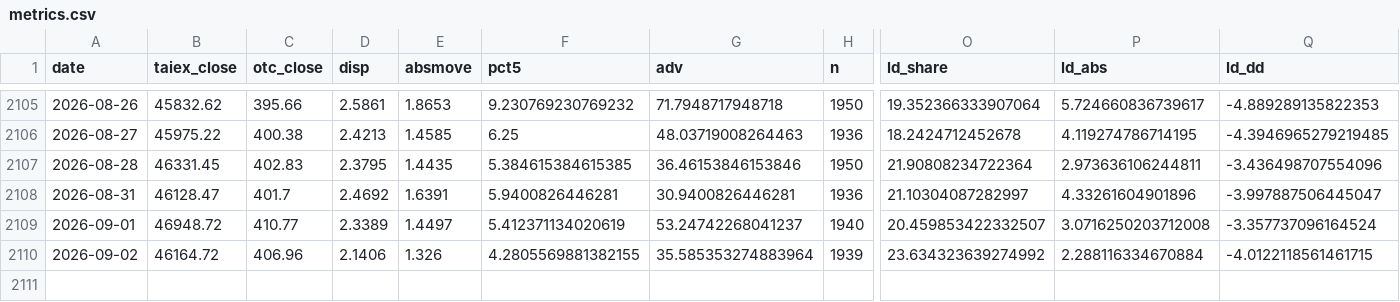
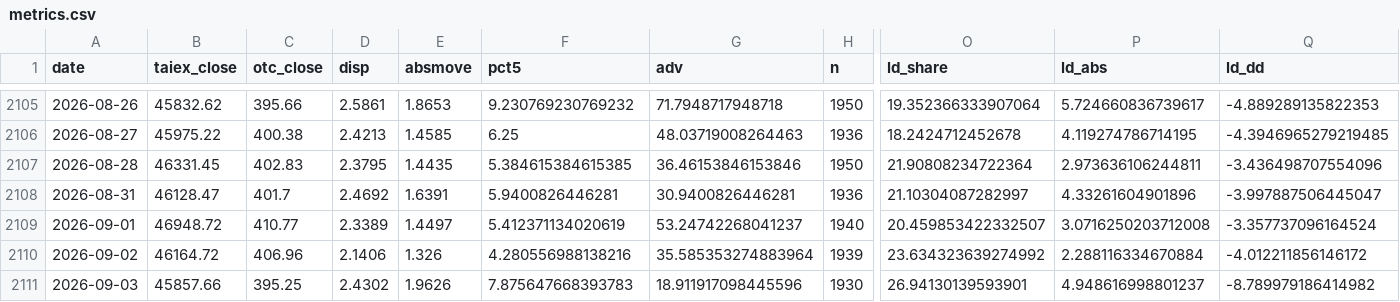
Before and after one commit to kidd0368/kidd0368.github.io, a CSV file: taiwan_vol/data/metrics.csv, drawn as a sheet; only a part is shown, gaps mark what is left out; rows hold the shown columns only; the diff names each change by its address in the sheet, - before the commit and + after, or states it on an @@ line.

```diff
--- a/taiwan_vol/data/metrics.csv
+++ b/taiwan_vol/data/metrics.csv
-F2110 (pct5): 4.2805569881382155
+F2110 (pct5): 4.280556988138216
-Q2110 (ld_dd): -4.0122118561461715
+Q2110 (ld_dd): -4.012211856146172
+row 2111: 2026-09-03 | 45857.66 | 395.25 | 2.4302 | 1.9626 | 7.875647668393783 | 18.911917098445596 | 1930 | 26.94130139593901 | 4.948616998801237 | -8.789979186414982
```
Also changed, not shown: taiwan_vol/data/state_caps.csv, taiwan_vol/data/state_meta.csv, 3 other files.
